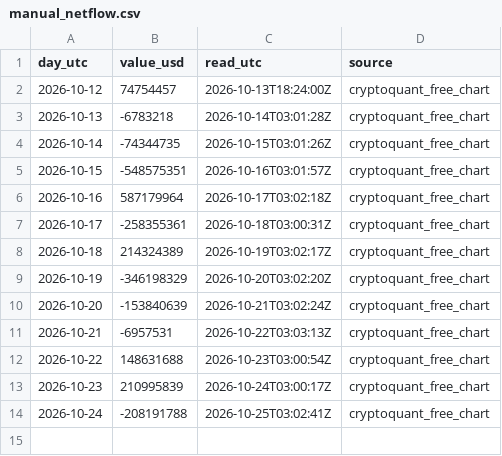
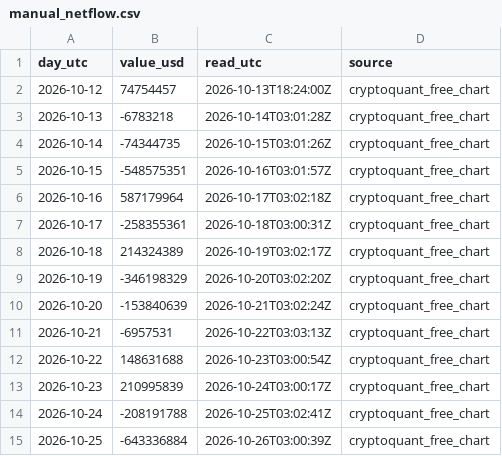
Before and after one commit to mrkzk2012/netflow-feed, a CSV file: data/manual_netflow.csv, drawn as a sheet.

Commit message:
netflow: 2026-10-25

```diff
--- a/data/manual_netflow.csv
+++ b/data/manual_netflow.csv
@@ -14 +14,2 @@
 2026-10-24,-208191788,2026-10-25T03:02:41Z,cryptoquant_free_chart
+2026-10-25,-643336884,2026-10-26T03:00:39Z,cryptoquant_free_chart
```
